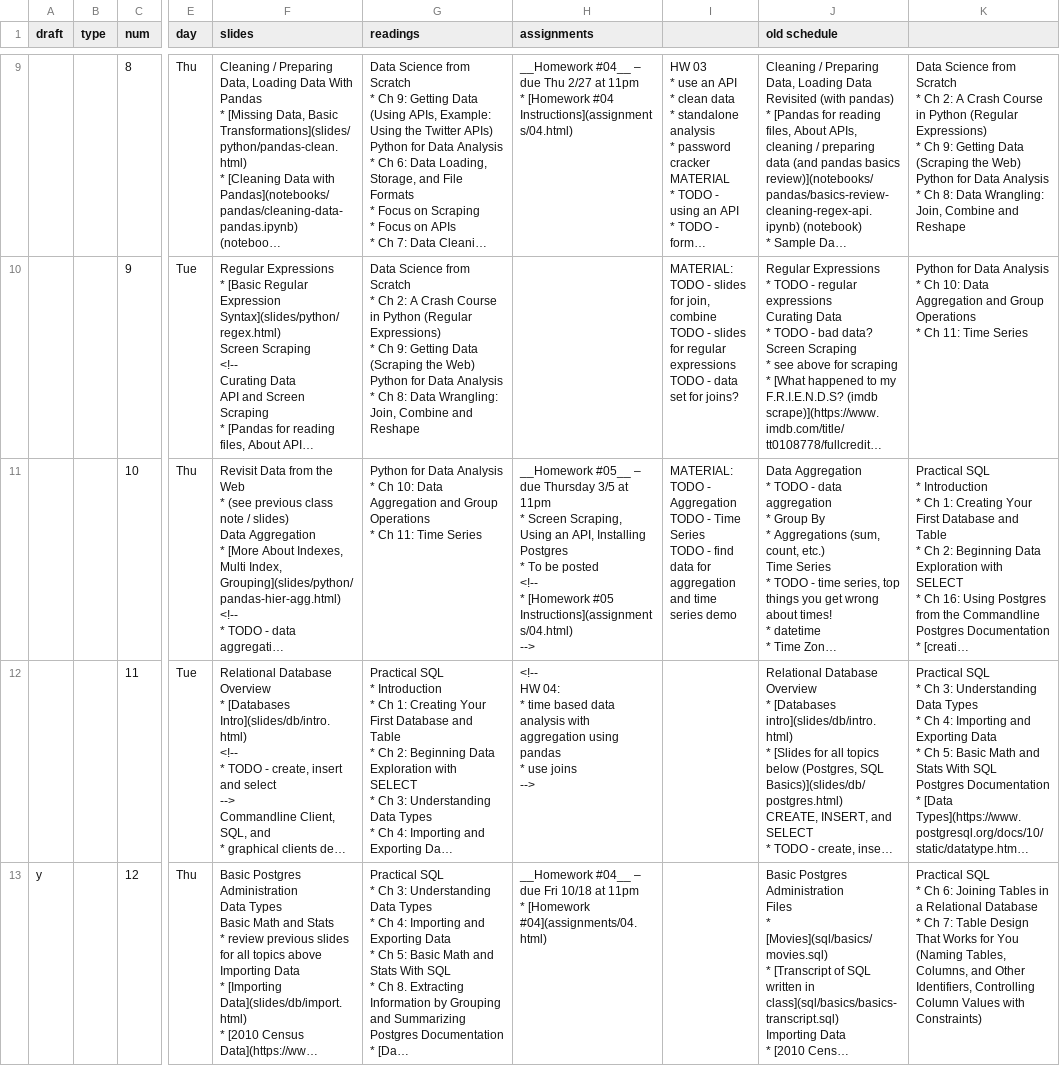
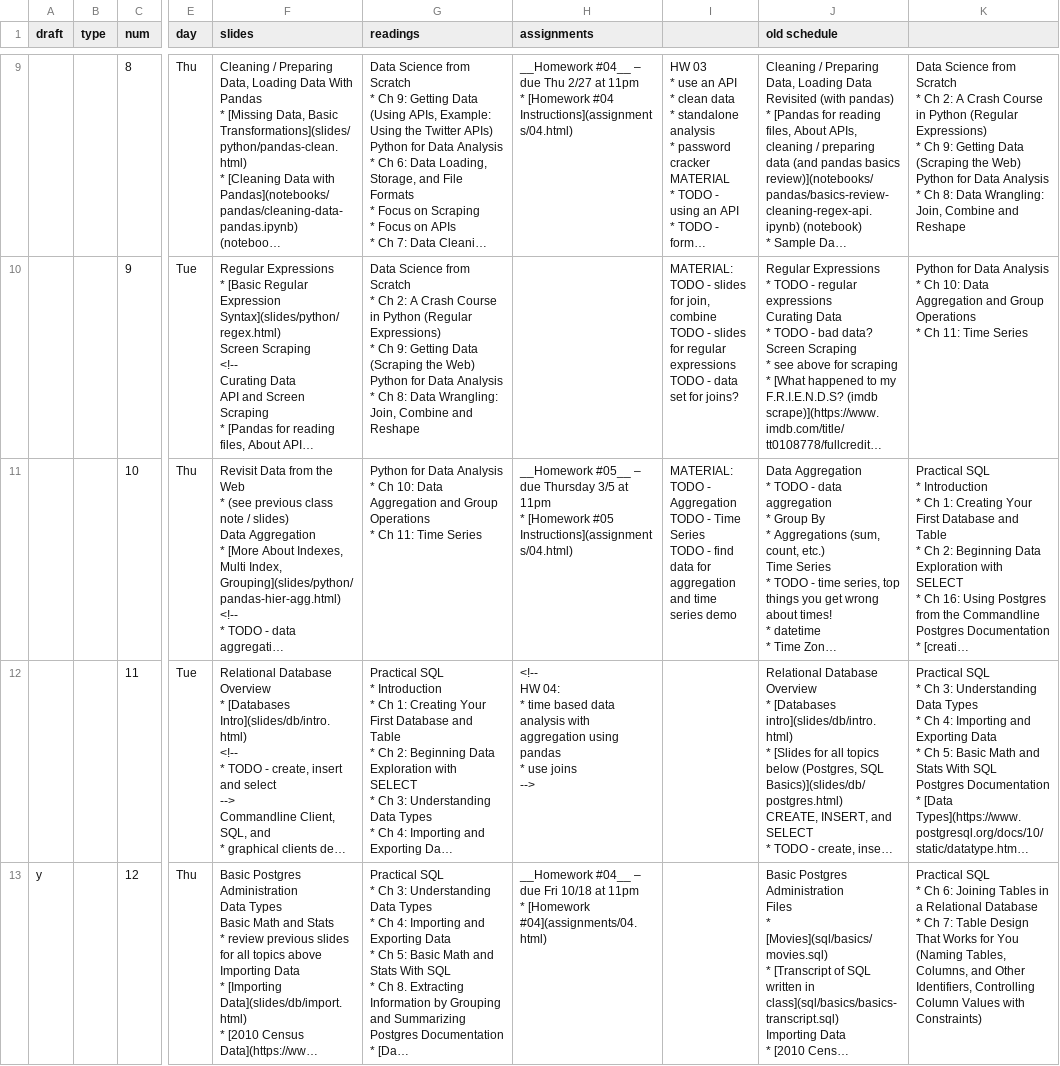
Before and after one commit to foureyes/csci-ua.0479-spring2020-001, a CSV file: _data/dma-schedule.csv, drawn as a sheet; only a part is shown, gaps mark what is left out; long unchanged cells end in …; ↵ is a line break in a cell; the diff names each change by its address in the sheet, - before the commit and + after, or states it on an @@ line.

```diff
--- a/_data/dma-schedule.csv
+++ b/_data/dma-schedule.csv
-H11 (assignments): …11pm ↵ * Screen Scraping, Using an API, Installing Postgres ↵ * To be posted ↵ <!-- ↵ * [Homework #05 Instructions](assignments/04.html) ↵ -->
+H11 (assignments): …11pm ↵ * [Homework #05 Instructions](assignments/04.html)
```
Also changed, not shown: 2 other files.
